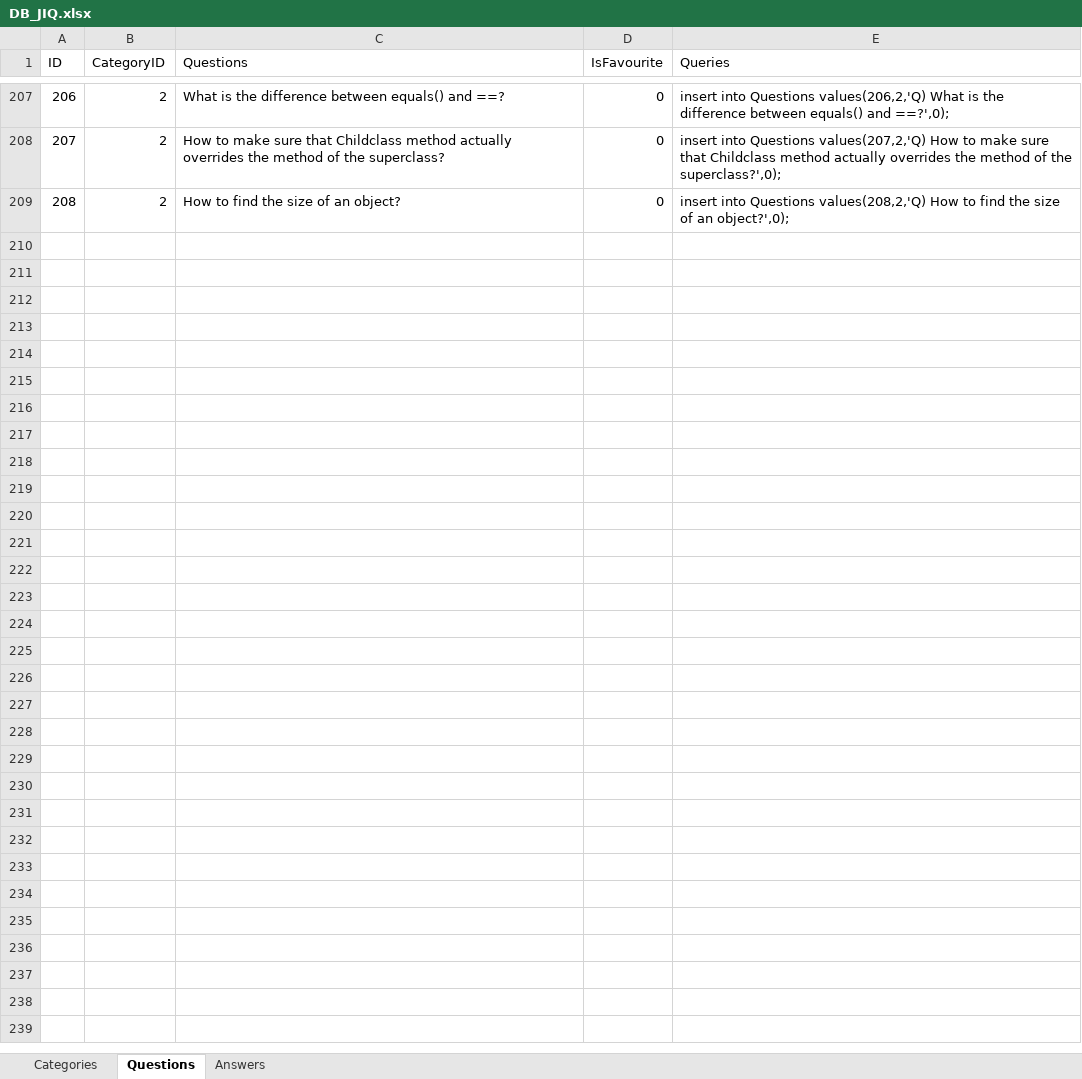
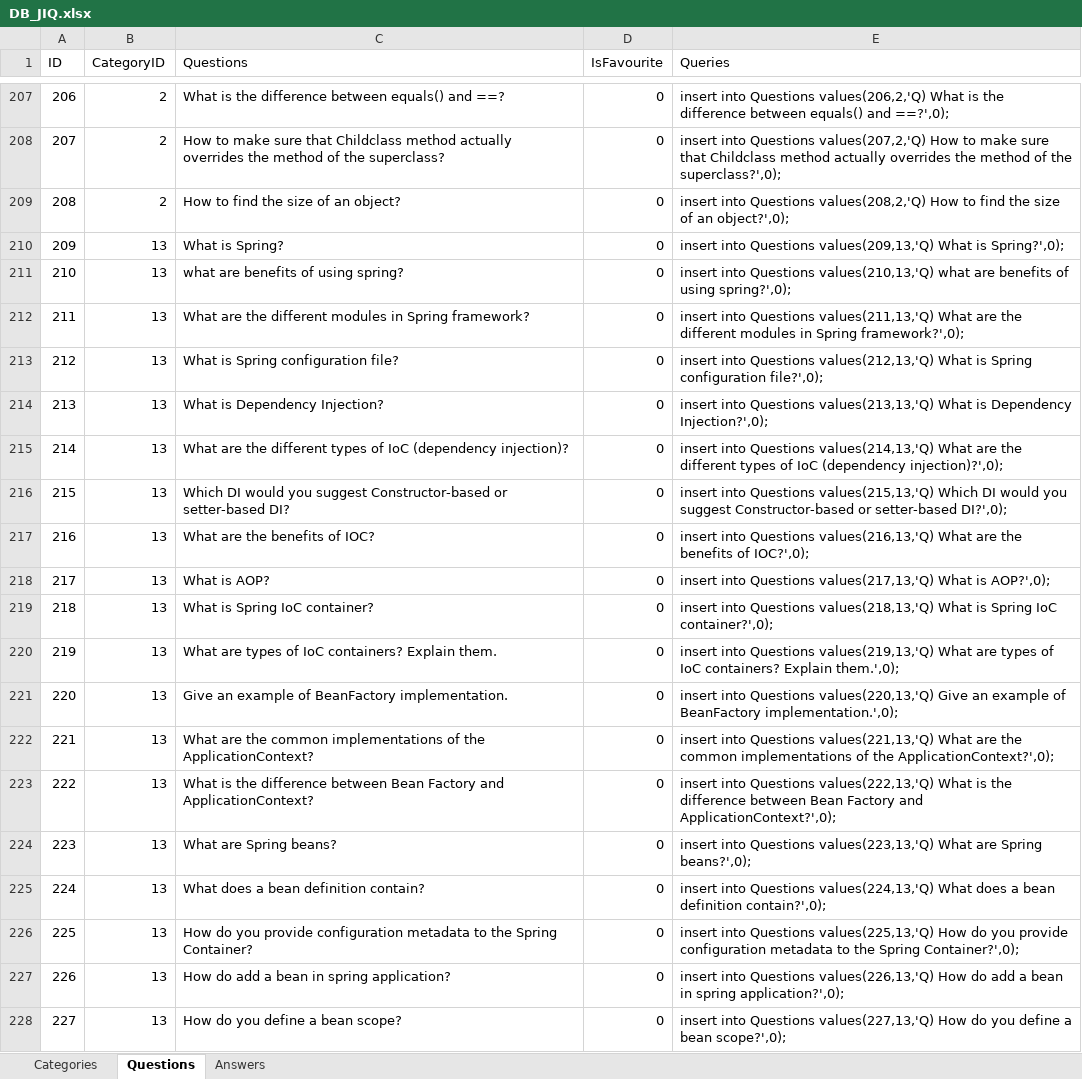
Before and after one commit to joshijimit/JavaInterviewQuestions, an Excel workbook: DB/DB_JIQ.xlsx, sheet Questions, drawn as a sheet; only a part is shown, gaps mark what is left out; values as stored, in another font and other column widths than the file's, no borders; the diff covers the shown part only; the diff names each change by its address in the sheet, - before the commit and + after, or states it on an @@ line.

Commit message:
Theme changes Icon launcher added AppRater added DB updated with Servlet and spring questions

```diff
--- a/DB/DB_JIQ.xlsx (sheet Questions)
+++ b/DB/DB_JIQ.xlsx (sheet Questions)
+row 210: 209 | 13 | What is Spring? | 0 | insert into Questions values(209,13,'Q) What is Spring?',0);
+row 211: 210 | 13 | what are benefits of using spring? | 0 | insert into Questions values(210,13,'Q) what are benefits of using spring?',0);
+row 212: 211 | 13 | What are the different modules in Spring framework? | 0 | insert into Questions values(211,13,'Q) What are the different modules in Spring framework?',0);
+row 213: 212 | 13 | What is Spring configuration file? | 0 | insert into Questions values(212,13,'Q) What is Spring configuration file?',0);
+row 214: 213 | 13 | What is Dependency Injection? | 0 | insert into Questions values(213,13,'Q) What is Dependency Injection?',0);
+row 215: 214 | 13 | What are the different types of IoC (dependency injection)? | 0 | insert into Questions values(214,13,'Q) What are the different types of IoC (dependency injection)?',0);
+row 216: 215 | 13 | Which DI would you suggest Constructor-based or setter-based DI? | 0 | insert into Questions values(215,13,'Q) Which DI would you suggest Constructor-based or setter-based DI?',0);
+row 217: 216 | 13 | What are the benefits of IOC? | 0 | insert into Questions values(216,13,'Q) What are the benefits of IOC?',0);
+row 218: 217 | 13 | What is AOP? | 0 | insert into Questions values(217,13,'Q) What is AOP?',0);
+row 219: 218 | 13 | What is Spring IoC container? | 0 | insert into Questions values(218,13,'Q) What is Spring IoC container?',0);
+row 220: 219 | 13 | What are types of IoC containers? Explain them. | 0 | insert into Questions values(219,13,'Q) What are types of IoC containers? Explain them.',0);
+row 221: 220 | 13 | Give an example of BeanFactory implementation. | 0 | insert into Questions values(220,13,'Q) Give an example of BeanFactory implementation.',0);
+row 222: 221 | 13 | What are the common implementations of the ApplicationContext? | 0 | insert into Questions values(221,13,'Q) What are the common implementations of the ApplicationContext?',0);
+row 223: 222 | 13 | What is the difference between Bean Factory and ApplicationContext? | 0 | insert into Questions values(222,13,'Q) What is the difference between Bean Factory and ApplicationContext?',0);
+row 224: 223 | 13 | What are Spring beans? | 0 | insert into Questions values(223,13,'Q) What are Spring beans?',0);
+row 225: 224 | 13 | What does a bean definition contain? | 0 | insert into Questions values(224,13,'Q) What does a bean definition contain?',0);
+row 226: 225 | 13 | How do you provide configuration metadata to the Spring Container? | 0 | insert into Questions values(225,13,'Q) How do you provide configuration metadata to the Spring Container?',0);
+row 227: 226 | 13 | How do add a bean in spring application? | 0 | insert into Questions values(226,13,'Q) How do add a bean in spring application?',0);
+row 228: 227 | 13 | How do you define a bean scope? | 0 | insert into Questions values(227,13,'Q) How do you define a bean scope?',0);
```
Also changed, not shown: 169 added rows elsewhere in this sheet, sheet Answers, sheet Categories, 27 other files.
